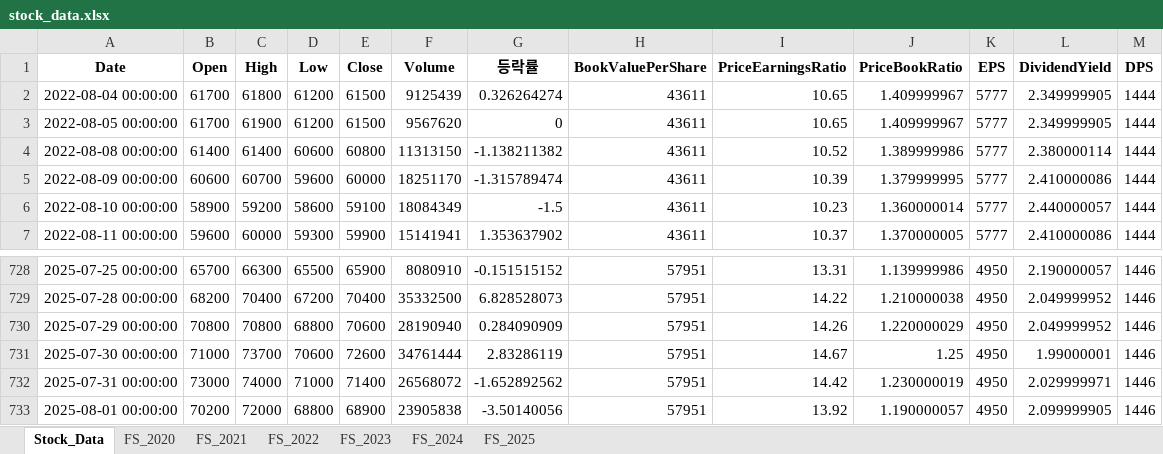
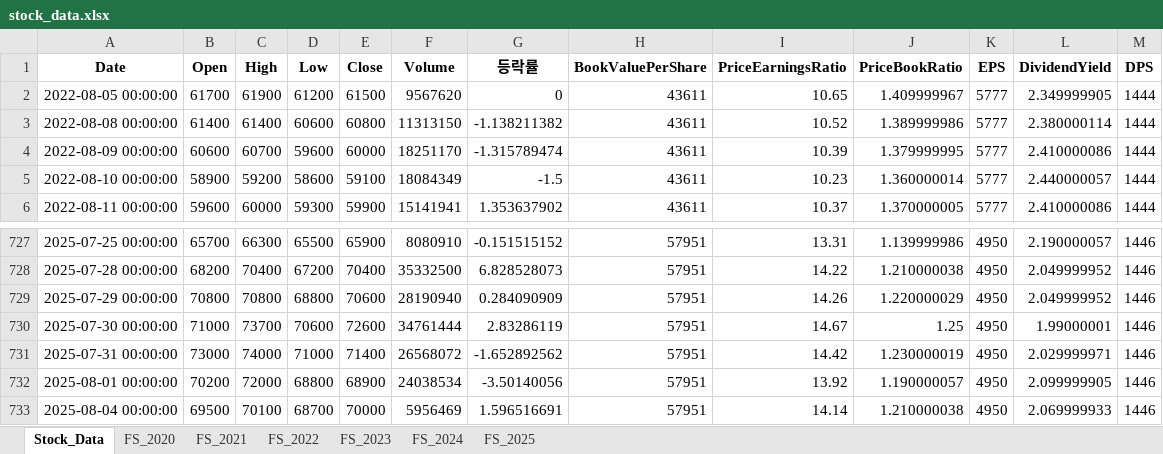
Before and after one commit to fresh601/stocks, an Excel workbook: stock_data.xlsx, sheet Stock_Data, drawn as a sheet; only a part is shown, gaps mark what is left out; values as stored, in another font and other column widths than the file's, no borders; removed rows and columns are numbered as before the commit, all else as after; the diff names each change by its address in the sheet, - before the commit and + after, or states it on an @@ line.

```diff
--- a/stock_data.xlsx (sheet Stock_Data)
+++ b/stock_data.xlsx (sheet Stock_Data)
-row 2: 2022-08-04 00:00:00 | 61700 | 61800 | 61200 | 61500 | 9125439 | 0.326264274 | 43611 | 10.65 | 1.409999967 | 5777 | 2.349999905 | 1444
-F732 (Volume): 23905838
+F732 (Volume): 24038534
+row 733: 2025-08-04 00:00:00 | 69500 | 70100 | 68700 | 70000 | 5956469 | 1.596516691 | 57951 | 14.14 | 1.210000038 | 4950 | 2.069999933 | 1446
```
Also changed, not shown: 2 other files.
